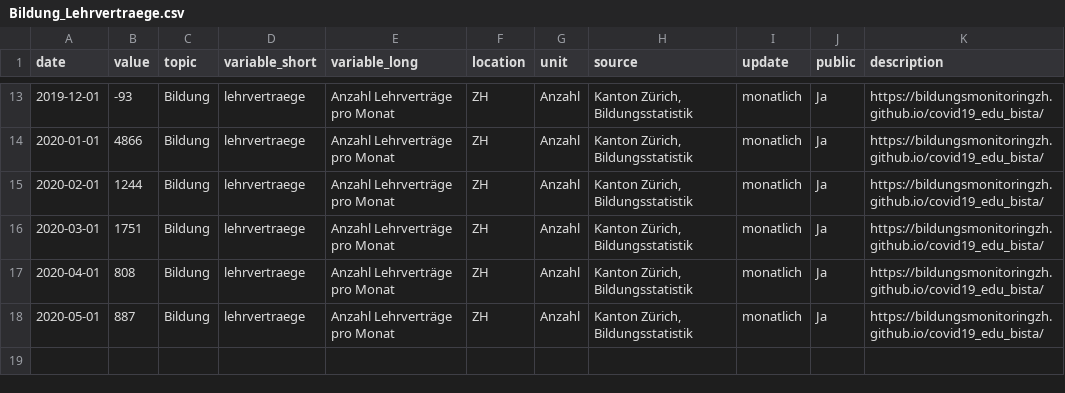
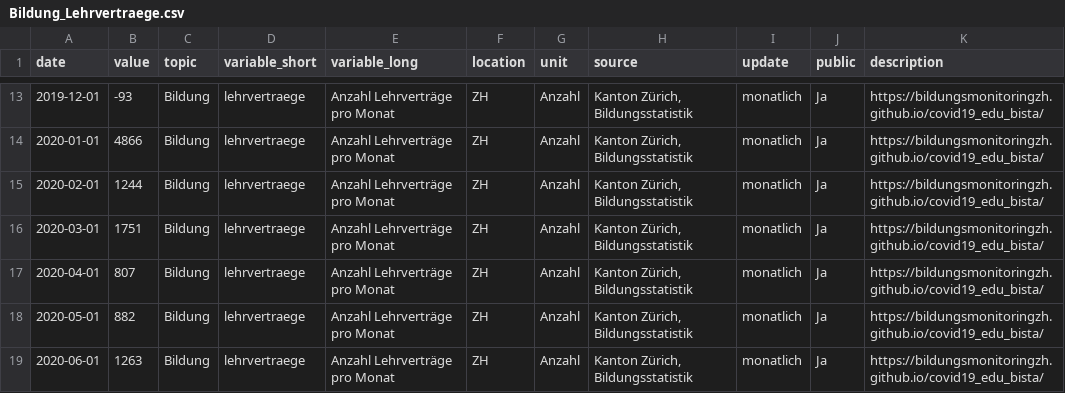
Before and after one commit to bildungsplanungZH/covid19_edu_bista, a CSV file: Bildung_Lehrvertraege.csv, drawn as a sheet; only a part is shown, gaps mark what is left out.

Commit message:
data/lena.csv, data/lv.csv, Bildung_Lehrstellen.csv, Bildung_Lehrvertraege.csv - Update Daten Juni README.md, docs/index.html, img/plot1c444e181019.png - Update Visualisierung Juni

```diff
--- a/Bildung_Lehrvertraege.csv
+++ b/Bildung_Lehrvertraege.csv
@@ -16,3 +16,4 @@
 2020-03-01,1751,"Bildung","lehrvertraege","Anzahl Lehrverträge pro Monat","ZH","Anzahl","Kanton Zürich, Bildungsstatistik","monatlich","Ja","https://bildungsmonitoringzh.github.io/covid19_edu_bista/"
-2020-04-01,808,"Bildung","lehrvertraege","Anzahl Lehrverträge pro Monat","ZH","Anzahl","Kanton Zürich, Bildungsstatistik","monatlich","Ja","https://bildungsmonitoringzh.github.io/covid19_edu_bista/"
-2020-05-01,887,"Bildung","lehrvertraege","Anzahl Lehrverträge pro Monat","ZH","Anzahl","Kanton Zürich, Bildungsstatistik","monatlich","Ja","https://bildungsmonitoringzh.github.io/covid19_edu_bista/"
+2020-04-01,807,"Bildung","lehrvertraege","Anzahl Lehrverträge pro Monat","ZH","Anzahl","Kanton Zürich, Bildungsstatistik","monatlich","Ja","https://bildungsmonitoringzh.github.io/covid19_edu_bista/"
+2020-05-01,882,"Bildung","lehrvertraege","Anzahl Lehrverträge pro Monat","ZH","Anzahl","Kanton Zürich, Bildungsstatistik","monatlich","Ja","https://bildungsmonitoringzh.github.io/covid19_edu_bista/"
+2020-06-01,1263,"Bildung","lehrvertraege","Anzahl Lehrverträge pro Monat","ZH","Anzahl","Kanton Zürich, Bildungsstatistik","monatlich","Ja","https://bildungsmonitoringzh.github.io/covid19_edu_bista/"
```
Also changed, not shown: Bildung_Lehrstellen.csv, data/lena.csv, 4 other files.
